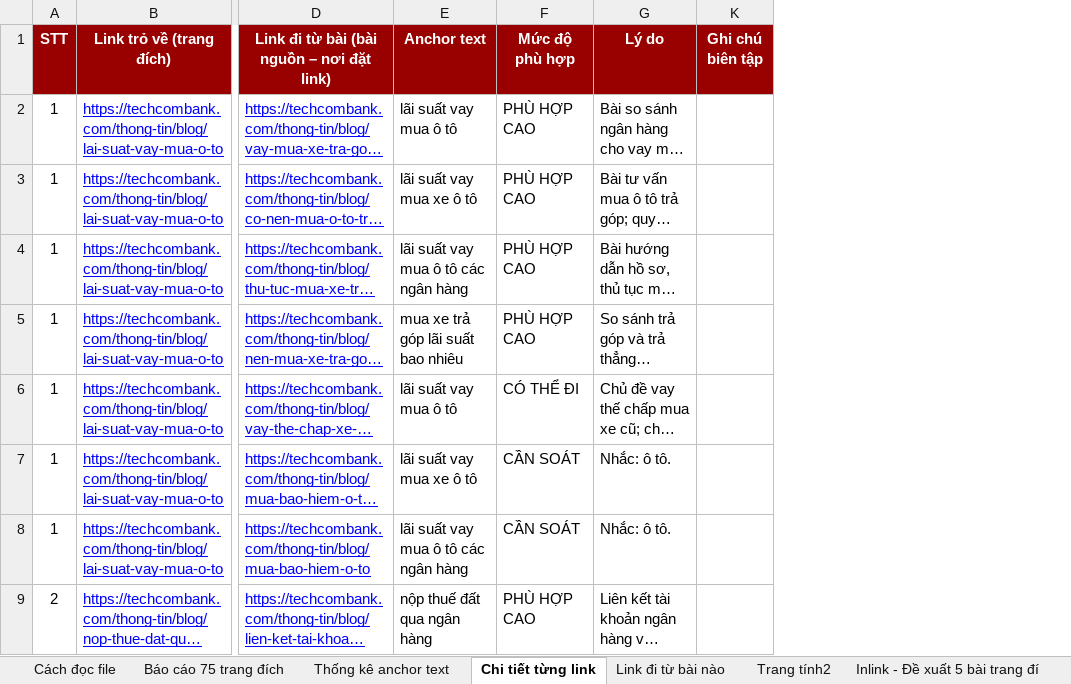
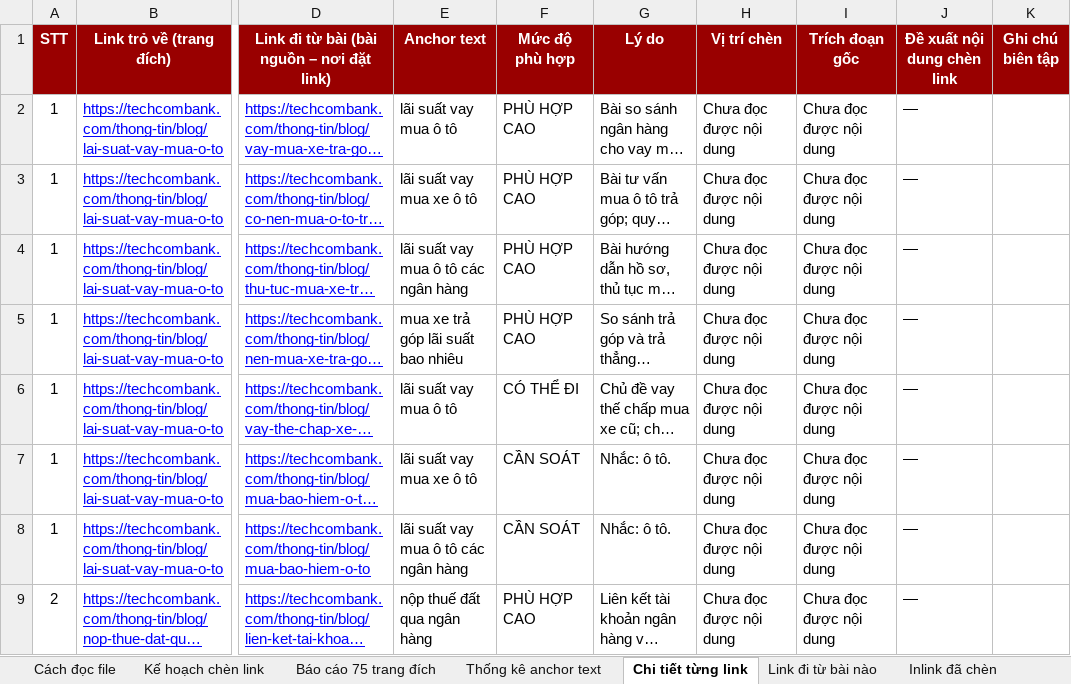
Before and after one commit to vuthithuytrang-lab/trang, an Excel workbook: Kết quả công việc Agent Boss/Viec that - Internal link TCB/De-xuat-internal-link-75-trang-dich.xlsx, sheet Chi tiết từng link, drawn as a sheet; only a part is shown, gaps mark what is left out; long unchanged cells end in …; values as stored, in another font and other column widths than the file's, no borders; charts and pictures and conditional formats not drawn; the diff names each change by its address in the sheet, - before the commit and + after, or states it on an @@ line.

```diff
--- a/Kết quả công việc Agent Boss/Viec that - Internal link TCB/De-xuat-internal-link-75-trang-dich.xlsx (sheet Chi tiết từng link)
+++ b/Kết quả công việc Agent Boss/Viec that - Internal link TCB/De-xuat-internal-link-75-trang-dich.xlsx (sheet Chi tiết từng link)
-sheet tab: Trang tính2
+sheet tab: Kế hoạch chèn link
+sheet tab: Inlink đã chèn
@@ column H (Vị trí chèn) unhidden, rows 2-9: all Chưa đọc được nội dung @@
@@ column I (Trích đoạn gốc) unhidden, rows 2-9: all Chưa đọc được nội dung @@
@@ column J (Đề xuất nội dung chèn link) unhidden, rows 2-9: all — @@
```
Also changed, not shown: sheet Thống kê anchor text, sheet Cách đọc file, charts or pictures.
